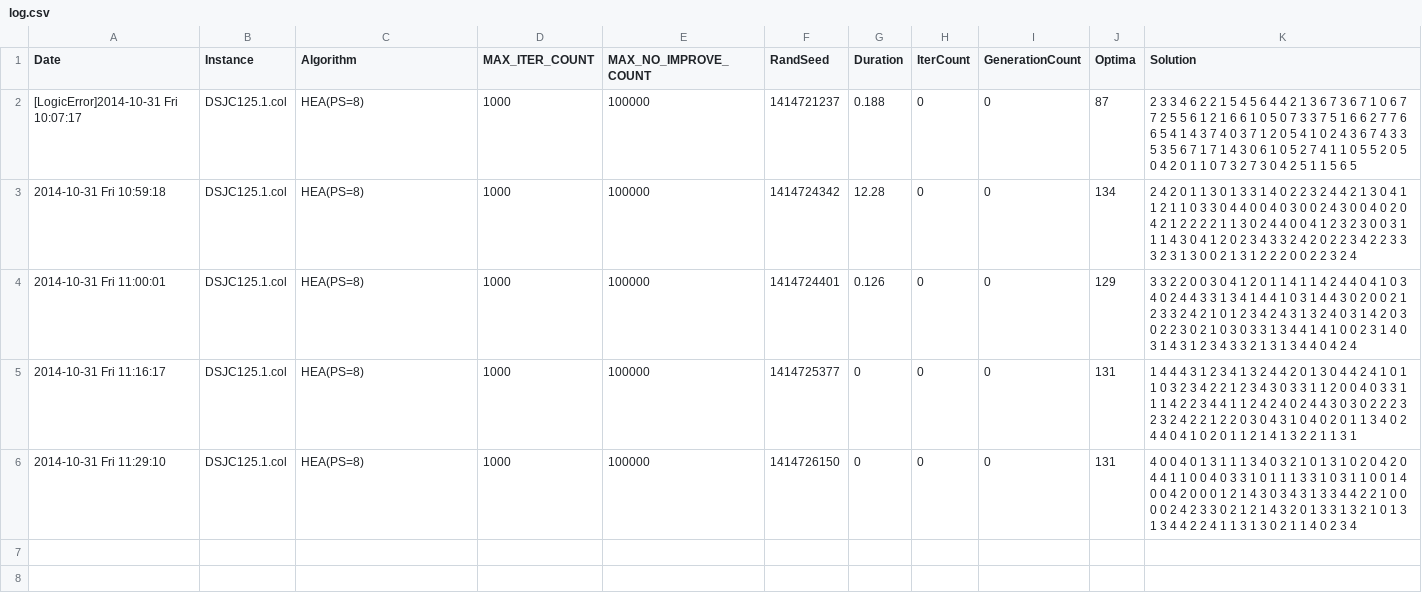
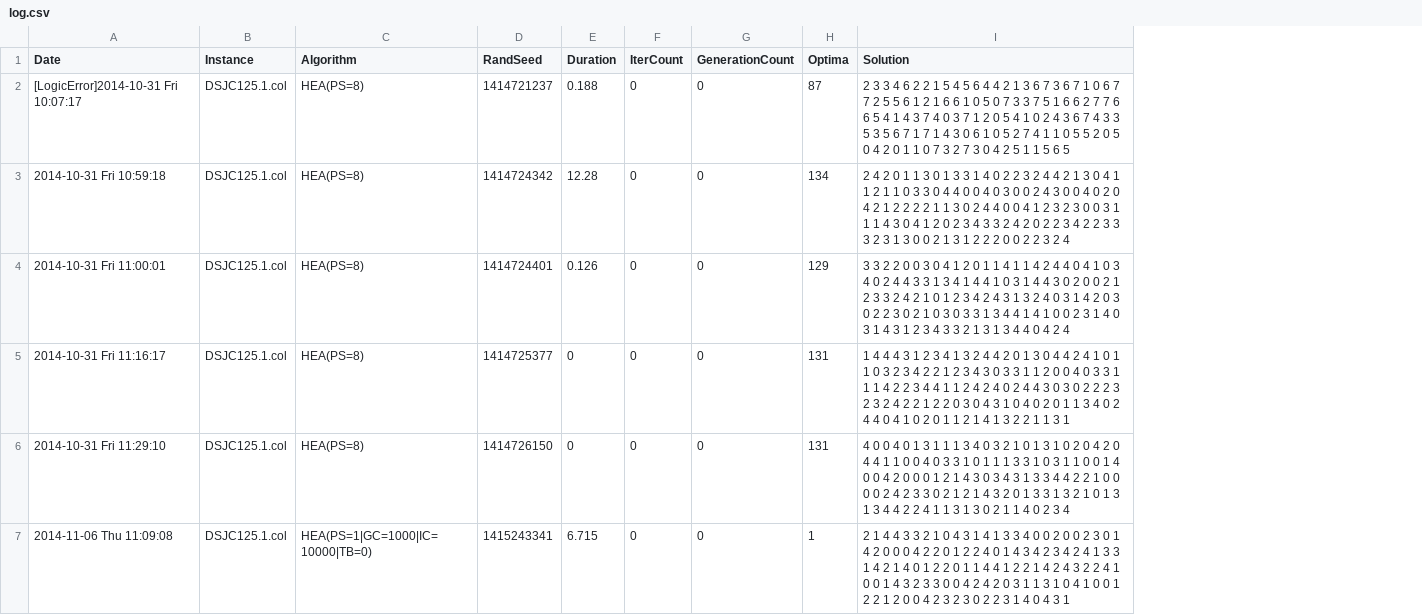
Before and after one commit to Zhouxing-Su/GraphColoringProblem, a CSV file: GraphColoringHEA/log.csv, drawn as a sheet; only a part is shown; removed rows and columns are numbered as before the commit, all else as after; the diff covers the shown part only; the diff names each change by its address in the sheet, - before the commit and + after, or states it on an @@ line.

```diff
--- a/GraphColoringHEA/log.csv
+++ b/GraphColoringHEA/log.csv
-column D (MAX_ITER_COUNT), rows 2-6: all 1000
-column E (MAX_NO_IMPROVE_COUNT), rows 2-6: all 100000
+row 7: 2014-11-06 Thu 11:09:08 | DSJC125.1.col | HEA(PS=1|GC=1000|IC=10000|TB=0) | 1415243341 | 6.715 | 0 | 0 | 1 | 2 1 4 4 3 3 2 1 0 4 3 1 4 1 3 3 4 0 0 2 0 0 2 3 0 1 4 2 0 0 0 4 2 2 0 1 2 2 4 0 1 4 3 4 2 3 4 2 4 1 3 3 1 4 2 1 4 0 1 2 2 0 1 1 4 4 1 2 2 1 4 2 4 3 2 2 4 1 0 0 1 4 3 2 3 3 0 0 4 2 4 2 0 3 1 1 3 1 0 4 1 0 0 1 2 2 1 2 0 0 4 2 3 2 3 0 2 2 3 1 4 0 4 3 1
```
Also changed, not shown: 16 added rows elsewhere in this file, 4 other files.
